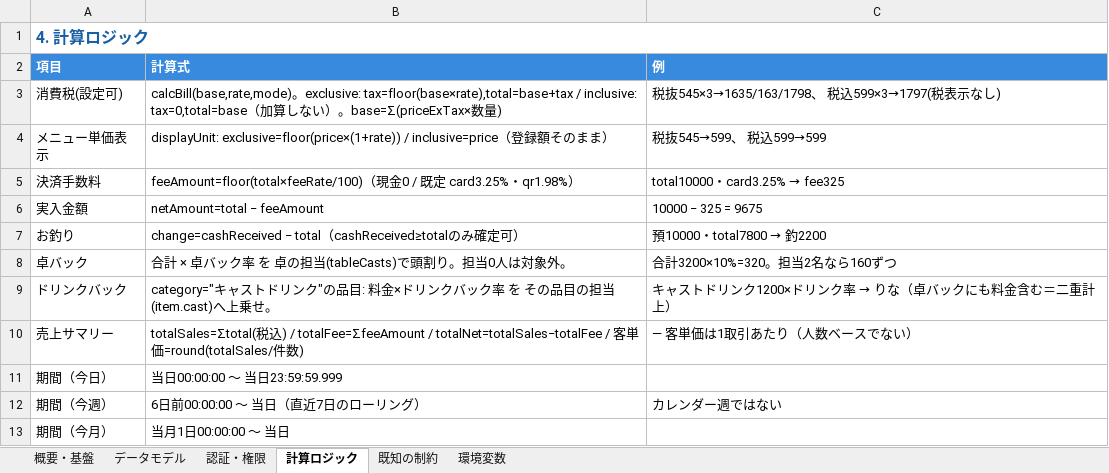
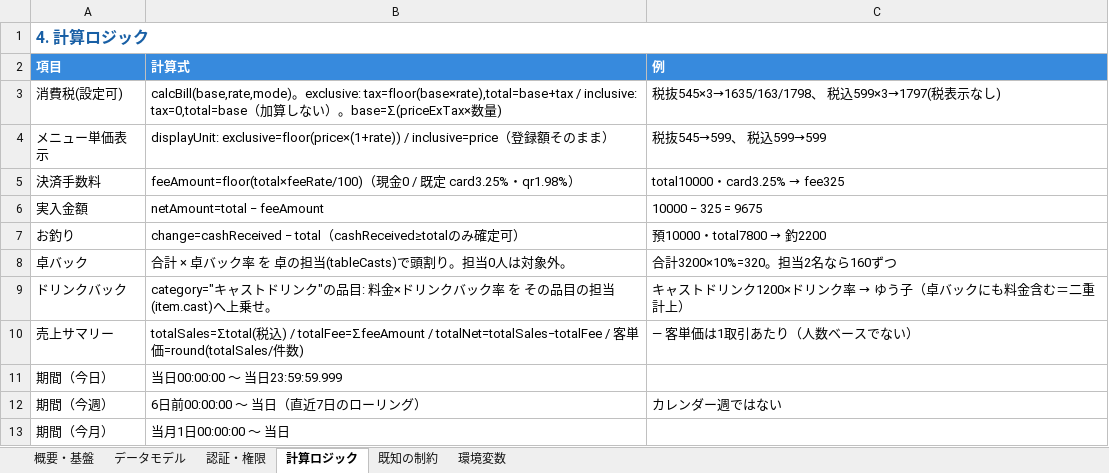
Before and after one commit to akiyorozu3/bar-POS-ver1, an Excel workbook: docs/技術仕様書.xlsx, sheet 計算ロジック, drawn as a sheet; values as stored, in another font and other column widths than the file's, no borders; the diff names each change by its address in the sheet, - before the commit and + after, or states it on an @@ line.

```diff
--- a/docs/技術仕様書.xlsx (sheet 計算ロジック)
+++ b/docs/技術仕様書.xlsx (sheet 計算ロジック)
@@ C9 (例): キャストドリンク1200×ドリンク率 → りな（卓バックにも料金含む＝二重計上） → キャストドリンク1200×ドリンク率 → ゆう子（卓バックにも料金含む＝二重計上） @@
```
Also changed, not shown: 6 other files.
